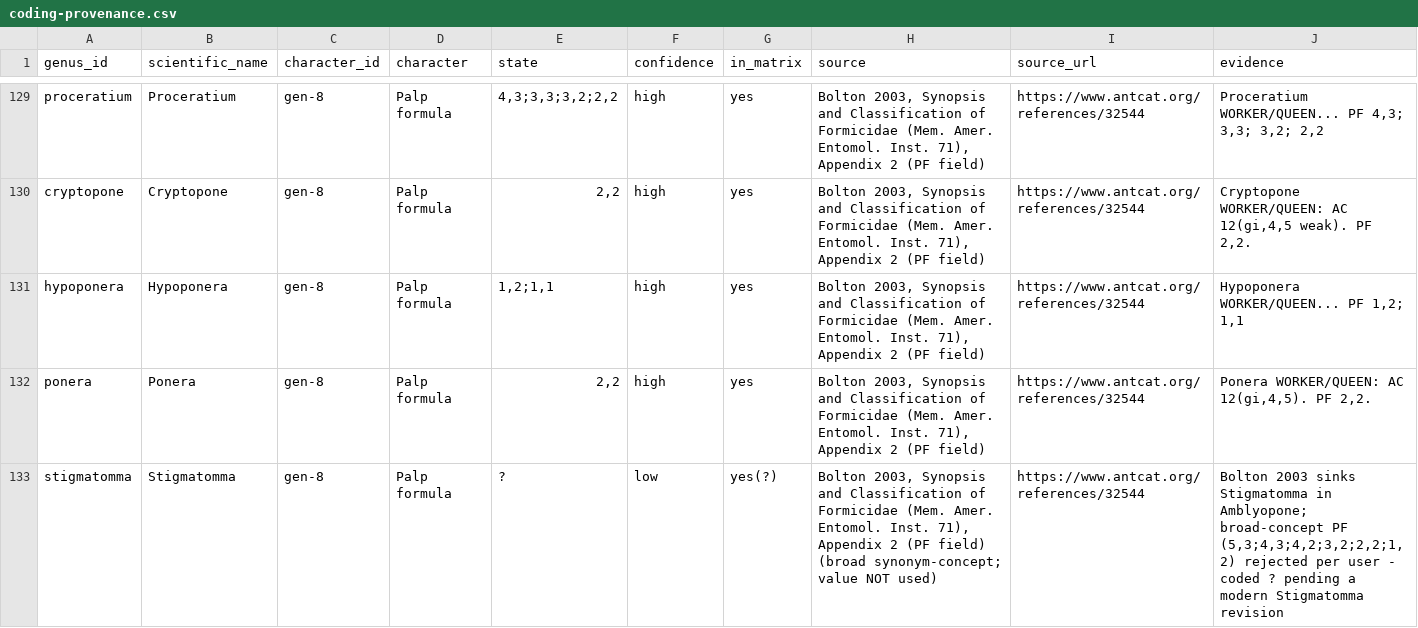
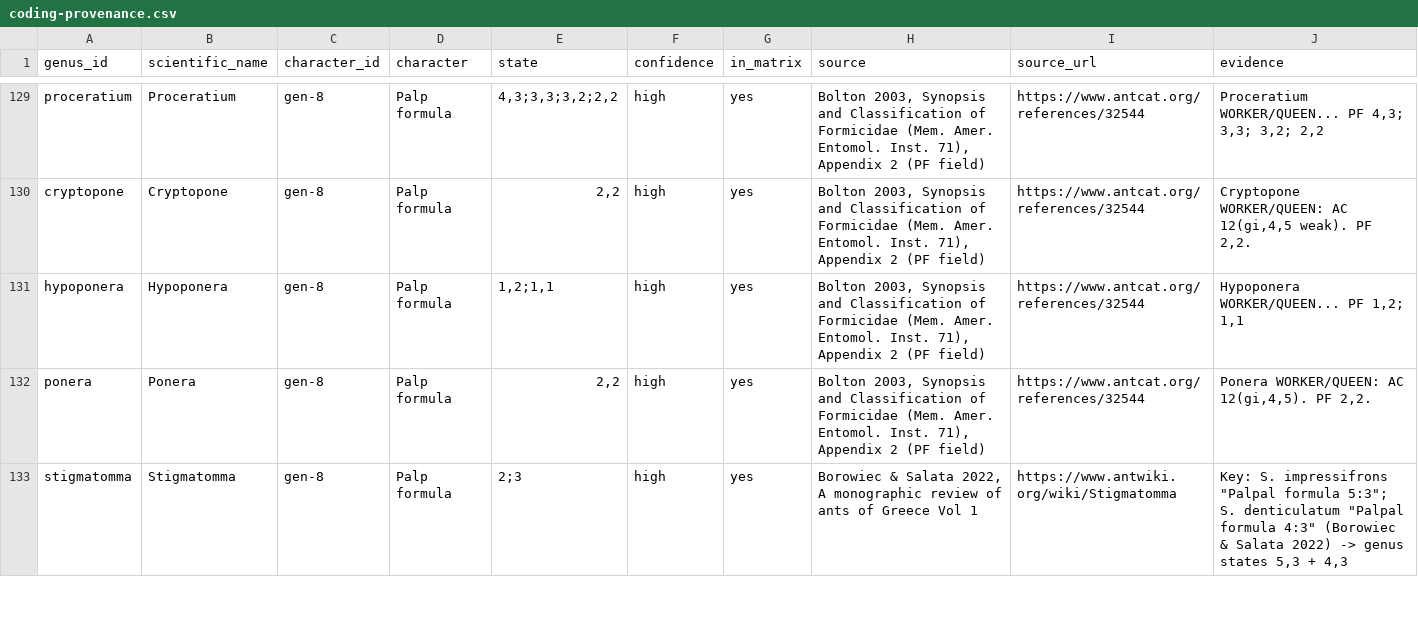
Before and after one commit to Camponotus-vagus/formiche-ditalia, a CSV file: tools/key-audit/coding-provenance.csv, drawn as a sheet; only a part is shown, gaps mark what is left out; the diff covers the shown part only.

```diff
--- a/tools/key-audit/coding-provenance.csv
+++ b/tools/key-audit/coding-provenance.csv
@@ -132,2 +132,2 @@
 "ponera","Ponera","gen-8","Palp formula","2,2","high","yes","Bolton 2003, Synopsis and Classification of Formicidae (Mem. Amer. Entomol. Inst. 71), Appendix 2 (PF field)","https://www.antcat.org/references/32544","Ponera WORKER/QUEEN: AC 12(gi,4,5). PF 2,2."
-"stigmatomma","Stigmatomma","gen-8","Palp formula","?","low","yes(?)","Bolton 2003, Synopsis and Classification of Formicidae (Mem. Amer. Entomol. Inst. 71), Appendix 2 (PF field) (broad synonym-concept; value NOT used)","https://www.antcat.org/references/32544","Bolton 2003 sinks Stigmatomma in Amblyopone; broad-concept PF (5,3;4,3;4,2;3,2;2,2;1,2) rejected per user - coded ? pending a modern Stigmatomma revision"
+"stigmatomma","Stigmatomma","gen-8","Palp formula","2;3","high","yes","Borowiec & Salata 2022, A monographic review of ants of Greece Vol 1","https://www.antwiki.org/wiki/Stigmatomma","Key: S. impressifrons ""Palpal formula 5:3""; S. denticulatum ""Palpal formula 4:3"" (Borowiec & Salata 2022) -> genus states 5,3 + 4,3"
```
Also changed, not shown: 28 edited cells elsewhere in this file, 1 other file.
